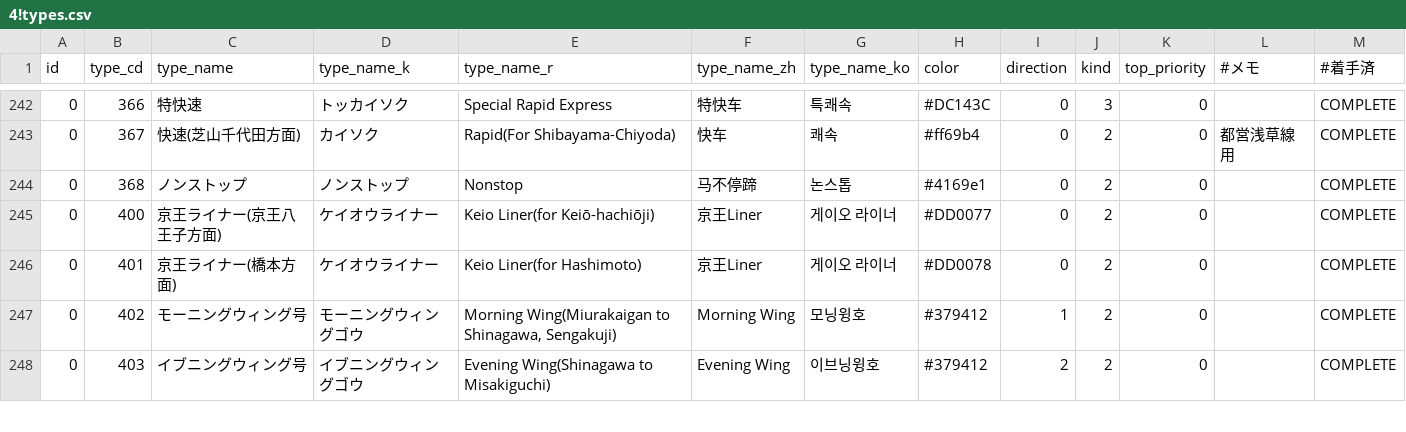
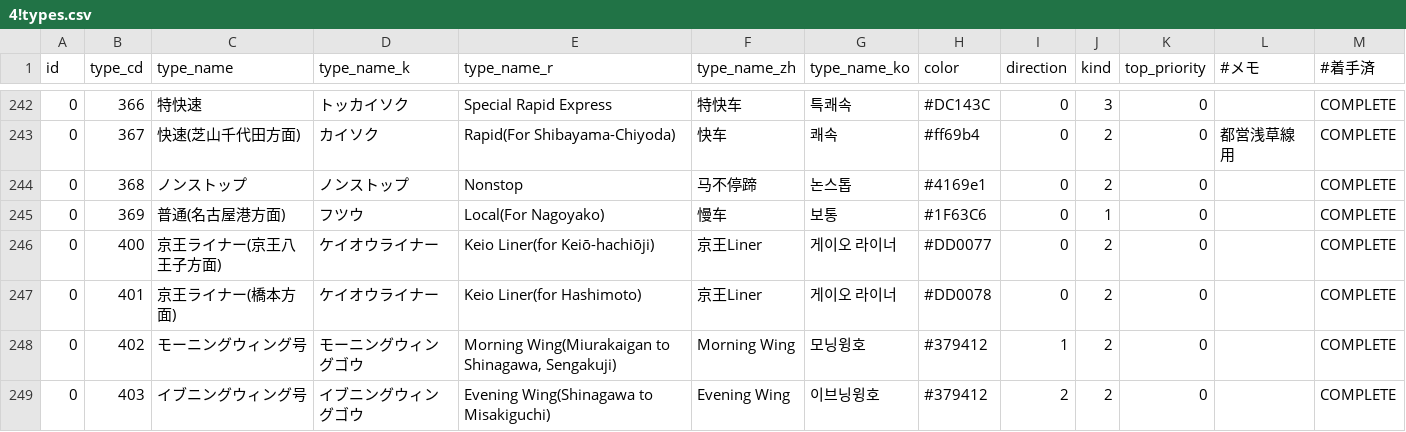
Before and after one commit to TrainLCD/StationAPI, a CSV file: data/4!types.csv, drawn as a sheet; only a part is shown, gaps mark what is left out; the diff names each change by its address in the sheet, - before the commit and + after, or states it on an @@ line.

```diff
--- a/data/4!types.csv
+++ b/data/4!types.csv
+row 245: 0 | 369 | 普通(名古屋港方面) | フツウ | Local(For Nagoyako) | 慢车 | 보통 | #1F63C6 | 0 | 1 | 0 |  | COMPLETE
```
Also changed, not shown: 1 other file.
